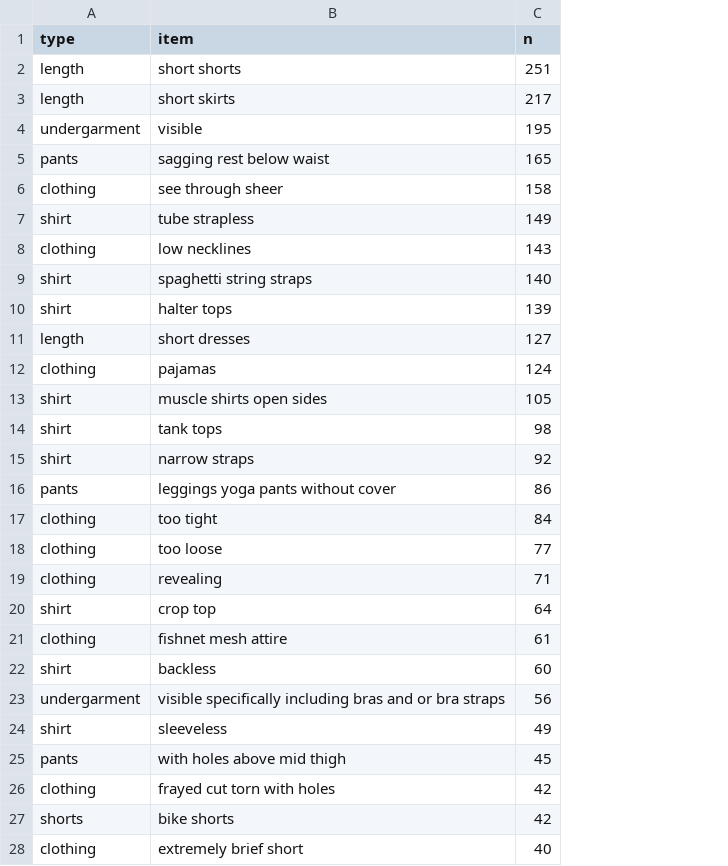
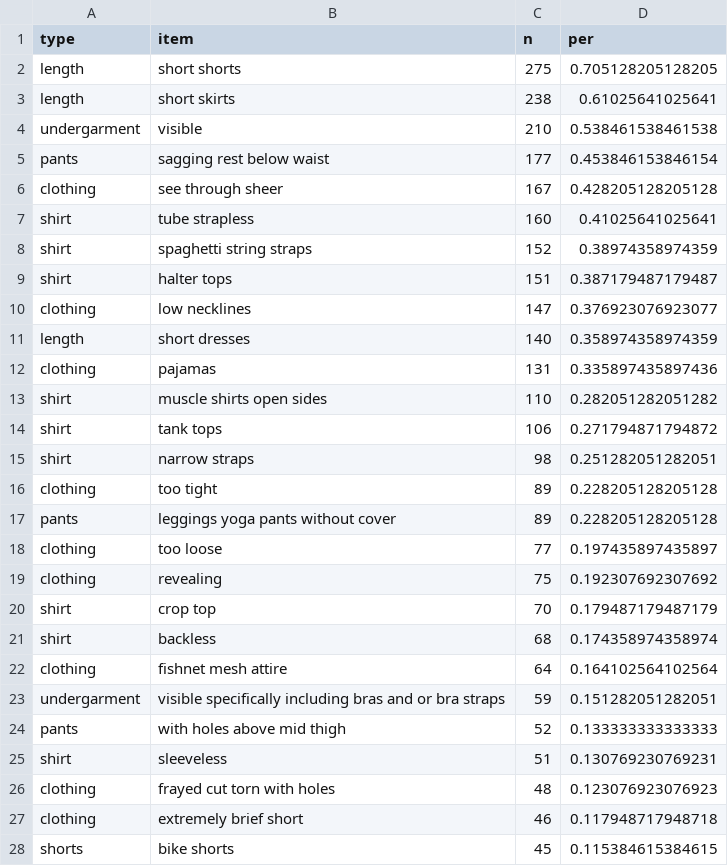
Before and after one commit to the-pudding/dress_codes, a CSV file: analysis/processed_data/items.csv, drawn as a sheet; only a part is shown; removed rows and columns are numbered as before the commit, all else as after; the diff covers the shown part only; the diff names each change by its address in the sheet, - before the commit and + after, or states it on an @@ line.

```diff
--- a/analysis/processed_data/items.csv
+++ b/analysis/processed_data/items.csv
+column D (per), rows 2-9: 0.705128205128205 | 0.61025641025641 | 0.538461538461538 | 0.453846153846154 | 0.428205128205128 | 0.41025641025641 | 0.38974358974359 | 0.387179487179487; rows 11-16: 0.358974358974359 | 0.335897435897436 | 0.282051282051282 | 0.271794871794872 | 0.251282051282051 | 0.228205128205128; rows 18-21: 0.197435897435897 | 0.192307692307692 | 0.179487179487179 | 0.174358974358974; rows 23-24: 0.151282051282051 | 0.133333333333333; rows 26-27: 0.123076923076923 | 0.117948717948718
-C2 (n): 251
+C2 (n): 275
-C3 (n): 217
+C3 (n): 238
-C4 (n): 195
+C4 (n): 210
-C5 (n): 165
+C5 (n): 177
-C6 (n): 158
+C6 (n): 167
-C7 (n): 149
+C7 (n): 160
-row 8: clothing | low necklines | 143
-C8 (n): 140
+C8 (n): 152
-C9 (n): 139
+C9 (n): 151
+row 10: clothing | low necklines | 147 | 0.376923076923077
-C11 (n): 127
+C11 (n): 140
-C12 (n): 124
+C12 (n): 131
-C13 (n): 105
+C13 (n): 110
-C14 (n): 98
+C14 (n): 106
-C15 (n): 92
+C15 (n): 98
-row 16: pants | leggings yoga pants without cover | 86
-C16 (n): 84
+C16 (n): 89
+row 17: pants | leggings yoga pants without cover | 89 | 0.228205128205128
-C19 (n): 71
+C19 (n): 75
-C20 (n): 64
+C20 (n): 70
-row 21: clothing | fishnet mesh attire | 61
-C21 (n): 60
+C21 (n): 68
+row 22: clothing | fishnet mesh attire | 64 | 0.164102564102564
-C23 (n): 56
+C23 (n): 59
-row 24: shirt | sleeveless | 49
-C24 (n): 45
+C24 (n): 52
+row 25: shirt | sleeveless | 51 | 0.130769230769231
-C26 (n): 42
+C26 (n): 48
-row 27: shorts | bike shorts | 42
-C27 (n): 40
+C27 (n): 46
+row 28: shorts | bike shorts | 45 | 0.115384615384615
```
Also changed, not shown: 6 added rows, 6 removed rows and 5 edited cells elsewhere in this file, 7 other files.
